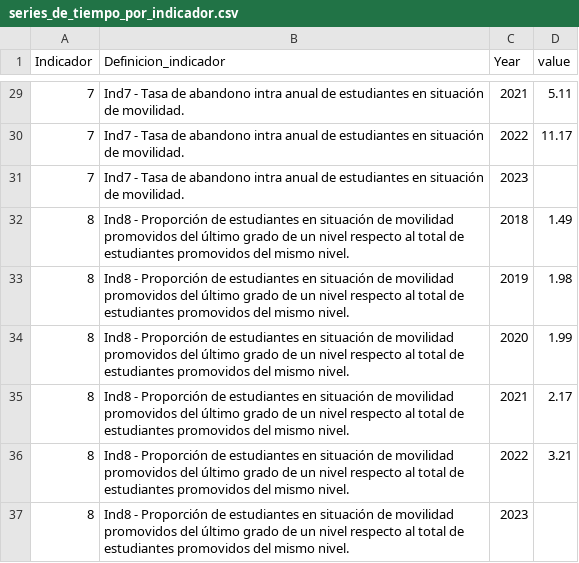
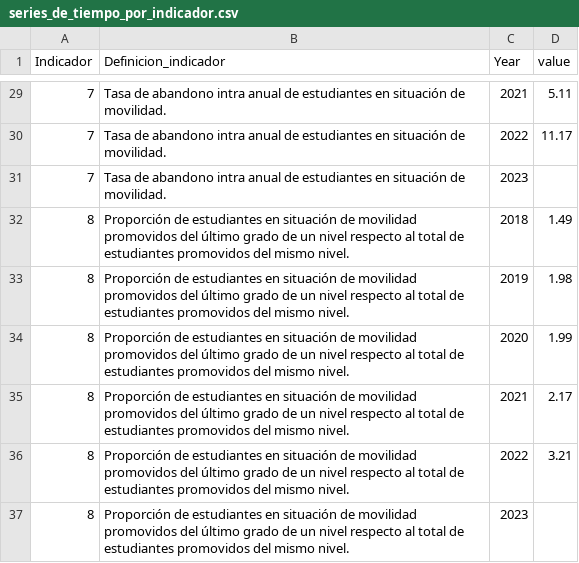
Before and after one commit to EMACUNESCO/mirada_regional, a CSV file: series_de_tiempo_por_indicador.csv, drawn as a sheet; only a part is shown, gaps mark what is left out; the diff covers the shown part only.

```diff
--- a/series_de_tiempo_por_indicador.csv
+++ b/series_de_tiempo_por_indicador.csv
@@ -29,9 +29,9 @@
-7,Ind7 - Tasa de abandono intra anual de estudiantes en situación de movilidad.,2021,5.11
-7,Ind7 - Tasa de abandono intra anual de estudiantes en situación de movilidad.,2022,11.17
-7,Ind7 - Tasa de abandono intra anual de estudiantes en situación de movilidad.,2023,
-8,Ind8 - Proporción de estudiantes en situación de movilidad promovidos del último grado de un nivel  respecto al total de estudiantes promovidos del mismo nivel.,2018,1.49
-8,Ind8 - Proporción de estudiantes en situación de movilidad promovidos del último grado de un nivel  respecto al total de estudiantes promovidos del mismo nivel.,2019,1.98
-8,Ind8 - Proporción de estudiantes en situación de movilidad promovidos del último grado de un nivel  respecto al total de estudiantes promovidos del mismo nivel.,2020,1.99
-8,Ind8 - Proporción de estudiantes en situación de movilidad promovidos del último grado de un nivel  respecto al total de estudiantes promovidos del mismo nivel.,2021,2.17
-8,Ind8 - Proporción de estudiantes en situación de movilidad promovidos del último grado de un nivel  respecto al total de estudiantes promovidos del mismo nivel.,2022,3.21
-8,Ind8 - Proporción de estudiantes en situación de movilidad promovidos del último grado de un nivel  respecto al total de estudiantes promovidos del mismo nivel.,2023,
+7,Tasa de abandono intra anual de estudiantes en situación de movilidad.,2021,5.11
+7,Tasa de abandono intra anual de estudiantes en situación de movilidad.,2022,11.17
+7,Tasa de abandono intra anual de estudiantes en situación de movilidad.,2023,
+8,Proporción de estudiantes en situación de movilidad promovidos del último grado de un nivel  respecto al total de estudiantes promovidos del mismo nivel.,2018,1.49
+8,Proporción de estudiantes en situación de movilidad promovidos del último grado de un nivel  respecto al total de estudiantes promovidos del mismo nivel.,2019,1.98
+8,Proporción de estudiantes en situación de movilidad promovidos del último grado de un nivel  respecto al total de estudiantes promovidos del mismo nivel.,2020,1.99
+8,Proporción de estudiantes en situación de movilidad promovidos del último grado de un nivel  respecto al total de estudiantes promovidos del mismo nivel.,2021,2.17
+8,Proporción de estudiantes en situación de movilidad promovidos del último grado de un nivel  respecto al total de estudiantes promovidos del mismo nivel.,2022,3.21
+8,Proporción de estudiantes en situación de movilidad promovidos del último grado de un nivel  respecto al total de estudiantes promovidos del mismo nivel.,2023,
```
Also changed, not shown: 27 edited cells elsewhere in this file.
